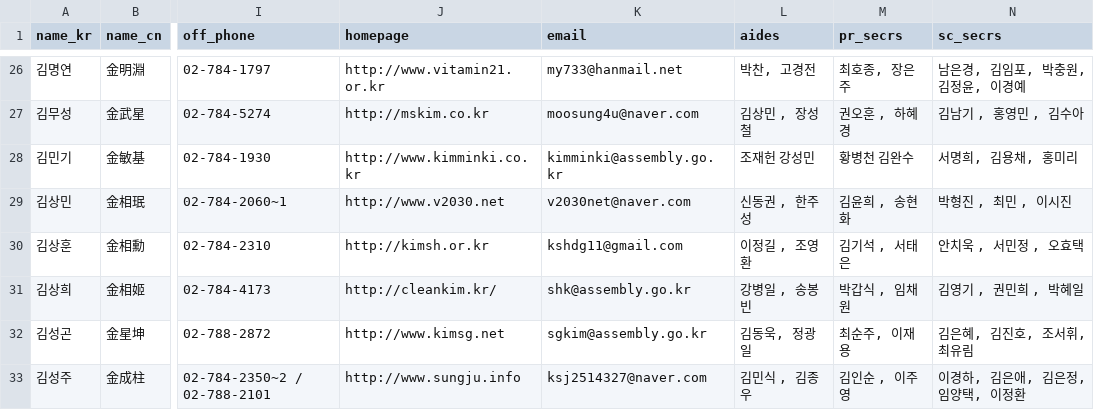
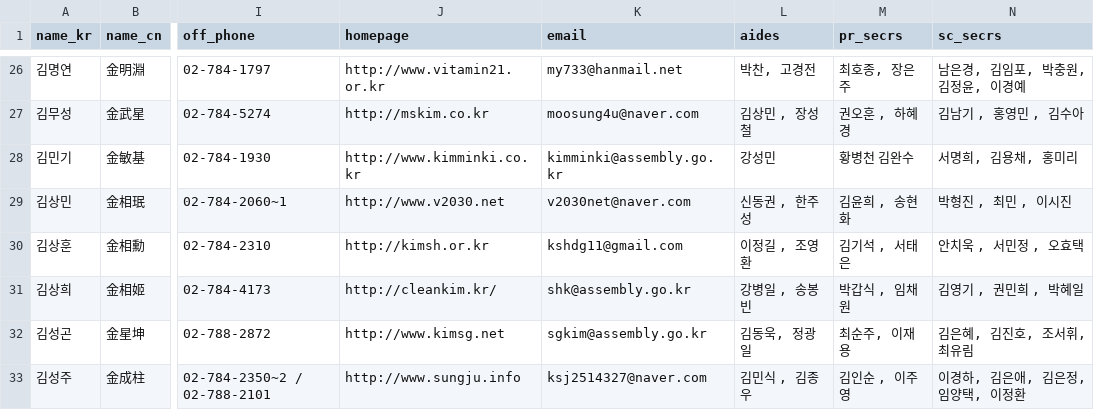
Before and after one commit to teampopong/data-assembly, a CSV file: assembly.csv, drawn as a sheet; only a part is shown, gaps mark what is left out; the diff covers the shown part only; the diff names each change by its address in the sheet, - before the commit and + after, or states it on an @@ line.

```diff
--- a/assembly.csv
+++ b/assembly.csv
-L28 (aides): 조재헌 강성민
+L28 (aides): 강성민
```
Also changed, not shown: 5 edited cells elsewhere in this file, 2 other files.
